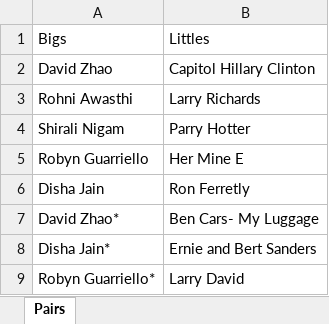
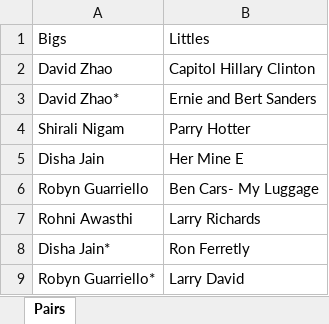
Before and after one commit to Snowyblack58/BigLittlePairing, an Excel workbook: pairs.xlsx, sheet Pairs, drawn as a sheet; values as stored, in another font and other column widths than the file's, no borders; removed rows and columns are numbered as before the commit, all else as after; the diff names each change by its address in the sheet, - before the commit and + after, or states it on an @@ line.

```diff
--- a/pairs.xlsx (sheet Pairs)
+++ b/pairs.xlsx (sheet Pairs)
+row 3: David Zhao* | Ernie and Bert Sanders
+row 5: Disha Jain | Her Mine E
+row 6: Robyn Guarriello | Ben Cars- My Luggage
-row 5: Robyn Guarriello | Her Mine E
-row 6: Disha Jain | Ron Ferretly
-row 7: David Zhao* | Ben Cars- My Luggage
-B8: Ernie and Bert Sanders
+B8: Ron Ferretly
```
Also changed, not shown: 2 other files.
